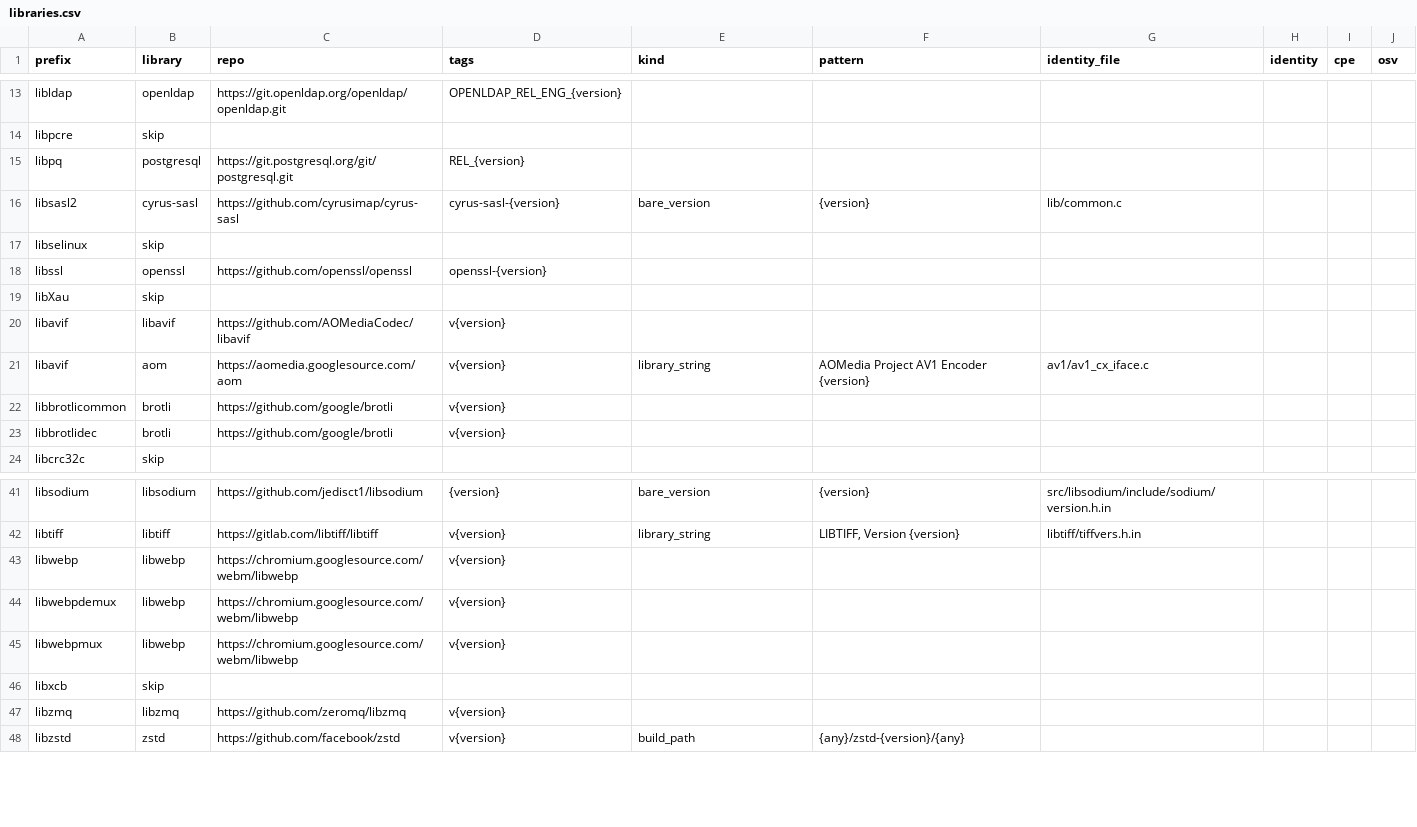
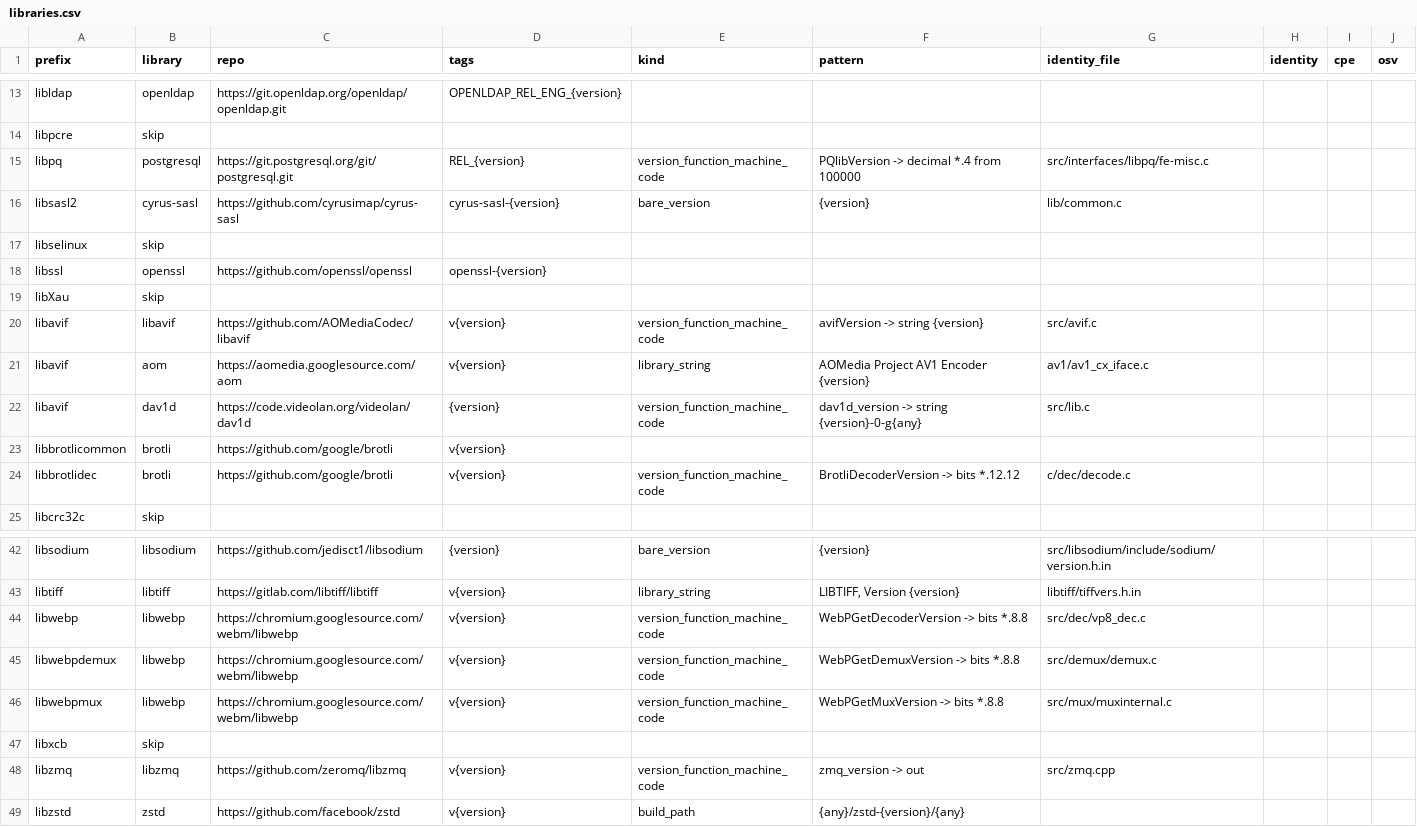
Before and after one commit to jessehammons/pypiscan, a CSV file: data/libraries.csv, drawn as a sheet; only a part is shown, gaps mark what is left out.

```diff
--- a/data/libraries.csv
+++ b/data/libraries.csv
@@ -14,3 +14,3 @@ libldap,openldap,https://git.openldap.org/openldap/openldap.git,OPENLDAP_REL_ENG
 libpcre,skip,,,,,,,,
-libpq,postgresql,https://git.postgresql.org/git/postgresql.git,REL_{version},,,,,,
+libpq,postgresql,https://git.postgresql.org/git/postgresql.git,REL_{version},version_function_machine_code,PQlibVersion -> decimal *.4 from 100000,src/interfaces/libpq/fe-misc.c,,,
 libsasl2,cyrus-sasl,https://github.com/cyrusimap/cyrus-sasl,cyrus-sasl-{version},bare_version,{version},lib/common.c,,,
@@ -19,6 +19,7 @@ libssl,openssl,https://github.com/openssl/openssl,openssl-{version},,,,,,
 libXau,skip,,,,,,,,
-libavif,libavif,https://github.com/AOMediaCodec/libavif,v{version},,,,,,
+libavif,libavif,https://github.com/AOMediaCodec/libavif,v{version},version_function_machine_code,avifVersion -> string {version},src/avif.c,,,
 libavif,aom,https://aomedia.googlesource.com/aom,v{version},library_string,AOMedia Project AV1 Encoder {version},av1/av1_cx_iface.c,,,
+libavif,dav1d,https://code.videolan.org/videolan/dav1d,{version},version_function_machine_code,dav1d_version -> string {version}-0-g{any},src/lib.c,,,
 libbrotlicommon,brotli,https://github.com/google/brotli,v{version},,,,,,
-libbrotlidec,brotli,https://github.com/google/brotli,v{version},,,,,,
+libbrotlidec,brotli,https://github.com/google/brotli,v{version},version_function_machine_code,BrotliDecoderVersion -> bits *.12.12,c/dec/decode.c,,,
 libcrc32c,skip,,,,,,,,
@@ -42,7 +43,7 @@ libsodium,libsodium,https://github.com/jedisct1/libsodium,{version},bare_version
 libtiff,libtiff,https://gitlab.com/libtiff/libtiff,v{version},library_string,"LIBTIFF, Version {version}",libtiff/tiffvers.h.in,,,
-libwebp,libwebp,https://chromium.googlesource.com/webm/libwebp,v{version},,,,,,
-libwebpdemux,libwebp,https://chromium.googlesource.com/webm/libwebp,v{version},,,,,,
-libwebpmux,libwebp,https://chromium.googlesource.com/webm/libwebp,v{version},,,,,,
+libwebp,libwebp,https://chromium.googlesource.com/webm/libwebp,v{version},version_function_machine_code,WebPGetDecoderVersion -> bits *.8.8,src/dec/vp8_dec.c,,,
+libwebpdemux,libwebp,https://chromium.googlesource.com/webm/libwebp,v{version},version_function_machine_code,WebPGetDemuxVersion -> bits *.8.8,src/demux/demux.c,,,
+libwebpmux,libwebp,https://chromium.googlesource.com/webm/libwebp,v{version},version_function_machine_code,WebPGetMuxVersion -> bits *.8.8,src/mux/muxinternal.c,,,
 libxcb,skip,,,,,,,,
-libzmq,libzmq,https://github.com/zeromq/libzmq,v{version},,,,,,
+libzmq,libzmq,https://github.com/zeromq/libzmq,v{version},version_function_machine_code,zmq_version -> out,src/zmq.cpp,,,
 libzstd,zstd,https://github.com/facebook/zstd,v{version},build_path,{any}/zstd-{version}/{any},,,,
```
Also changed, not shown: 14 other files.
